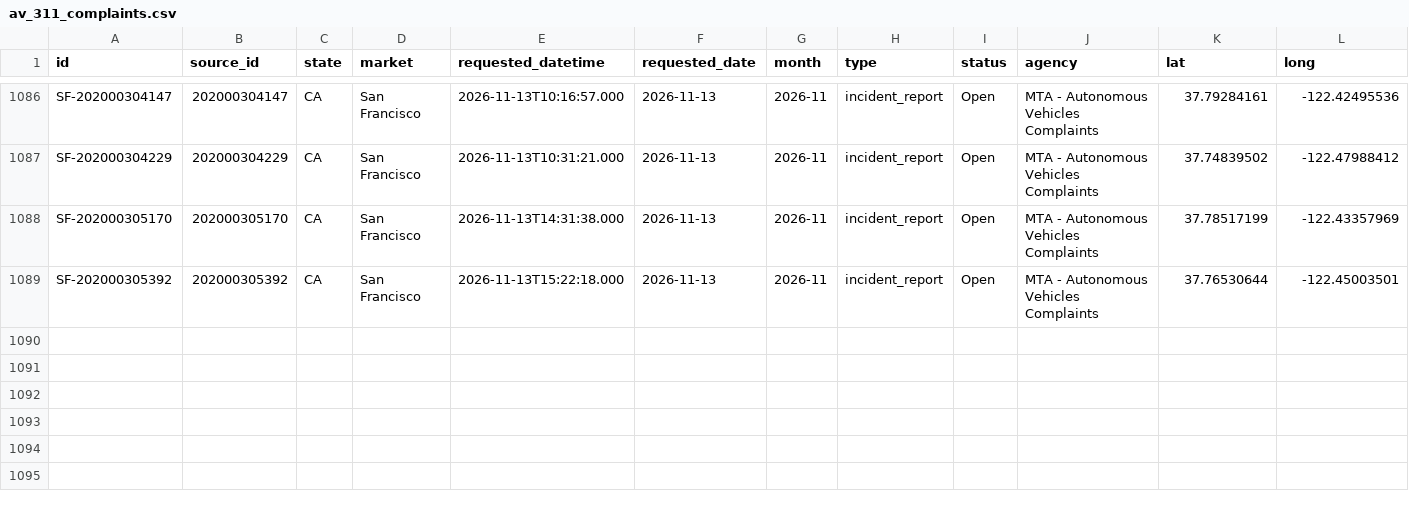
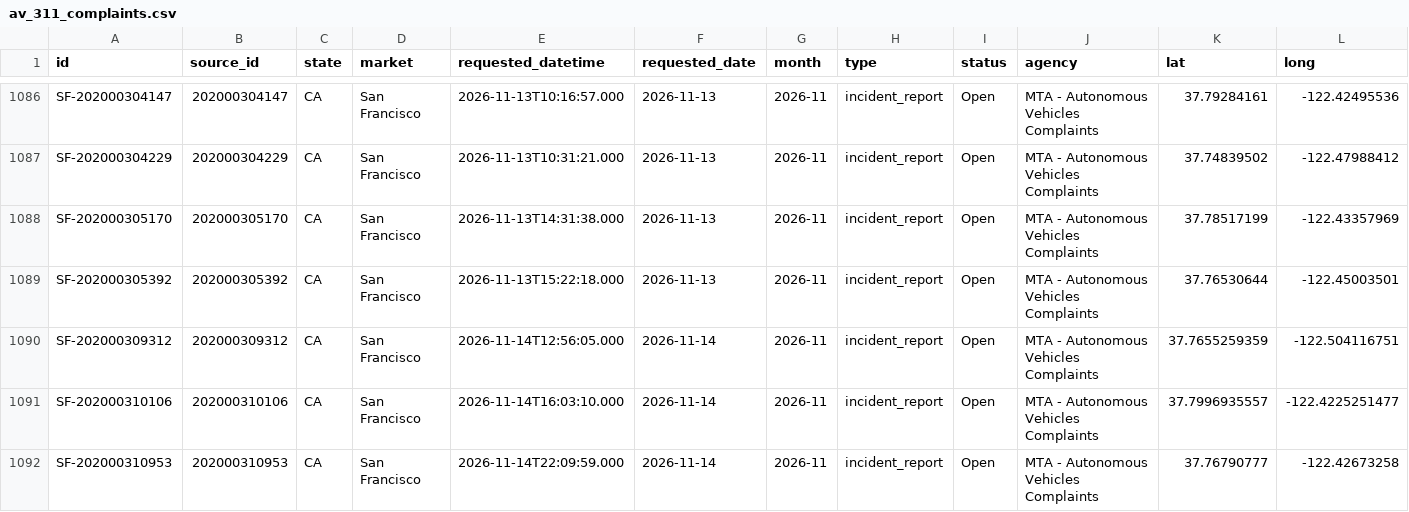
Before and after one commit to av-observatory/av-observatory-web, a CSV file: public/data/av_311_complaints.csv, drawn as a sheet; only a part is shown, gaps mark what is left out; rows hold the shown columns only; the diff names each change by its address in the sheet, - before the commit and + after, or states it on an @@ line.

```diff
--- a/public/data/av_311_complaints.csv
+++ b/public/data/av_311_complaints.csv
+row 1090: SF-202000309312 | 202000309312 | CA | San Francisco | 2026-11-14T12:56:05.000 | 2026-11-14 | 2026-11 | incident_report | Open | MTA - Autonomous Vehicles Complaints | 37.7655259359 | -122.504116751
+row 1091: SF-202000310106 | 202000310106 | CA | San Francisco | 2026-11-14T16:03:10.000 | 2026-11-14 | 2026-11 | incident_report | Open | MTA - Autonomous Vehicles Complaints | 37.7996935557 | -122.4225251477
+row 1092: SF-202000310953 | 202000310953 | CA | San Francisco | 2026-11-14T22:09:59.000 | 2026-11-14 | 2026-11 | incident_report | Open | MTA - Autonomous Vehicles Complaints | 37.76790777 | -122.42673258
```
Also changed, not shown: public/data/av_311_complaints_monthly.csv, 1 other file.
